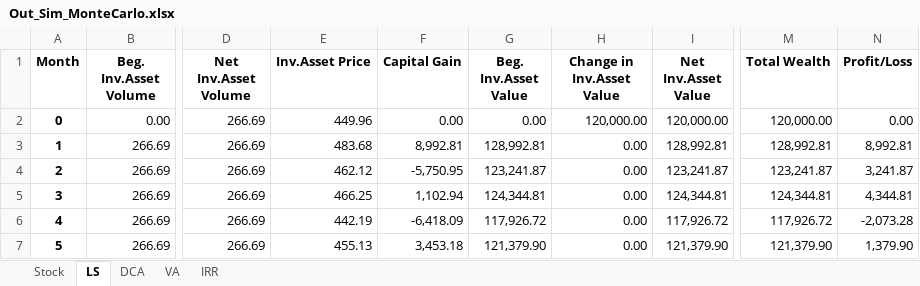
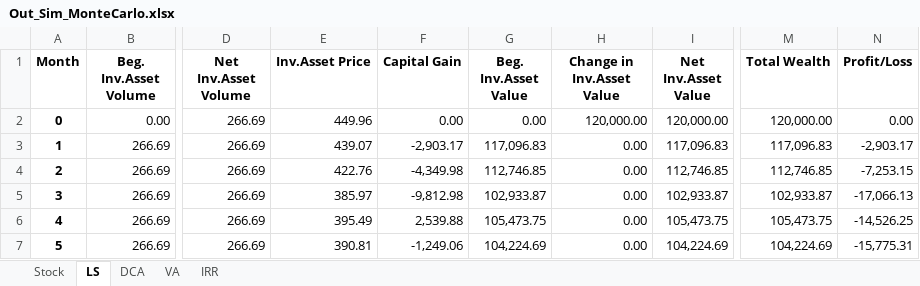
Before and after one commit to paroonk/DCA, an Excel workbook: Out_Sim_MonteCarlo.xlsx, sheet LS, drawn as a sheet; only a part is shown, gaps mark what is left out; values as stored, in another font and other column widths than the file's, no borders; the diff covers the shown part only; the diff names each change by its address in the sheet, - before the commit and + after, or states it on an @@ line.

```diff
--- a/Out_Sim_MonteCarlo.xlsx (sheet LS)
+++ b/Out_Sim_MonteCarlo.xlsx (sheet LS)
-E3 (Inv.Asset Price): 483.68
+E3 (Inv.Asset Price): 439.07
-F3 (Capital Gain): 8,992.81
+F3 (Capital Gain): -2,903.17
-G3 (Beg. Inv.Asset Value): 128,992.81
+G3 (Beg. Inv.Asset Value): 117,096.83
-I3 (Net Inv.Asset Value): 128,992.81
+I3 (Net Inv.Asset Value): 117,096.83
-M3 (Total Wealth): 128,992.81
+M3 (Total Wealth): 117,096.83
-N3 (Profit/Loss): 8,992.81
+N3 (Profit/Loss): -2,903.17
-E4 (Inv.Asset Price): 462.12
+E4 (Inv.Asset Price): 422.76
-F4 (Capital Gain): -5,750.95
+F4 (Capital Gain): -4,349.98
-G4 (Beg. Inv.Asset Value): 123,241.87
+G4 (Beg. Inv.Asset Value): 112,746.85
-I4 (Net Inv.Asset Value): 123,241.87
+I4 (Net Inv.Asset Value): 112,746.85
-M4 (Total Wealth): 123,241.87
+M4 (Total Wealth): 112,746.85
-N4 (Profit/Loss): 3,241.87
+N4 (Profit/Loss): -7,253.15
-E5 (Inv.Asset Price): 466.25
+E5 (Inv.Asset Price): 385.97
-F5 (Capital Gain): 1,102.94
+F5 (Capital Gain): -9,812.98
-G5 (Beg. Inv.Asset Value): 124,344.81
+G5 (Beg. Inv.Asset Value): 102,933.87
-I5 (Net Inv.Asset Value): 124,344.81
+I5 (Net Inv.Asset Value): 102,933.87
-M5 (Total Wealth): 124,344.81
+M5 (Total Wealth): 102,933.87
-N5 (Profit/Loss): 4,344.81
+N5 (Profit/Loss): -17,066.13
-E6 (Inv.Asset Price): 442.19
+E6 (Inv.Asset Price): 395.49
-F6 (Capital Gain): -6,418.09
+F6 (Capital Gain): 2,539.88
-G6 (Beg. Inv.Asset Value): 117,926.72
+G6 (Beg. Inv.Asset Value): 105,473.75
-I6 (Net Inv.Asset Value): 117,926.72
+I6 (Net Inv.Asset Value): 105,473.75
-M6 (Total Wealth): 117,926.72
+M6 (Total Wealth): 105,473.75
-N6 (Profit/Loss): -2,073.28
+N6 (Profit/Loss): -14,526.25
-E7 (Inv.Asset Price): 455.13
+E7 (Inv.Asset Price): 390.81
-F7 (Capital Gain): 3,453.18
+F7 (Capital Gain): -1,249.06
-G7 (Beg. Inv.Asset Value): 121,379.90
+G7 (Beg. Inv.Asset Value): 104,224.69
-I7 (Net Inv.Asset Value): 121,379.90
+I7 (Net Inv.Asset Value): 104,224.69
-M7 (Total Wealth): 121,379.90
+M7 (Total Wealth): 104,224.69
-N7 (Profit/Loss): 1,379.90
+N7 (Profit/Loss): -15,775.31
```
Also changed, not shown: 45 edited cells elsewhere in this sheet, sheet Stock, sheet VA, sheet DCA, sheet IRR, 1 other file.
